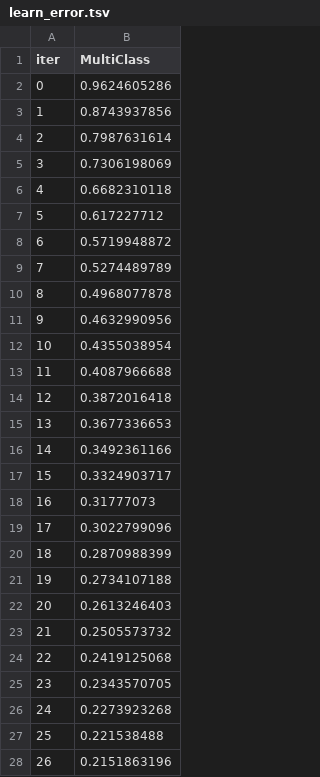
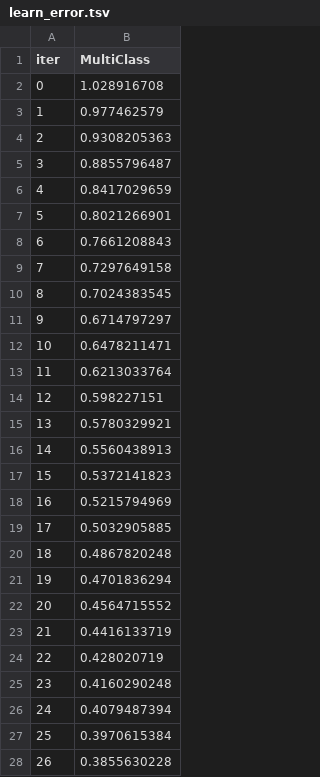
Before and after one commit to auserafim/ai-notebooks, a TSV file: evasion_college/catboost_info/learn_error.tsv, drawn as a sheet; only a part is shown; the diff covers the shown part only.

```diff
--- a/evasion_college/catboost_info/learn_error.tsv
+++ b/evasion_college/catboost_info/learn_error.tsv
@@ -1,28 +1,28 @@
 iter	MultiClass
-0	0.9624605286
-1	0.8743937856
-2	0.7987631614
-3	0.7306198069
-4	0.6682310118
-5	0.617227712
-6	0.5719948872
-7	0.5274489789
-8	0.4968077878
-9	0.4632990956
-10	0.4355038954
-11	0.4087966688
-12	0.3872016418
-13	0.3677336653
-14	0.3492361166
-15	0.3324903717
-16	0.31777073
-17	0.3022799096
-18	0.2870988399
-19	0.2734107188
-20	0.2613246403
-21	0.2505573732
-22	0.2419125068
-23	0.2343570705
-24	0.2273923268
-25	0.221538488
-26	0.2151863196
+0	1.028916708
+1	0.977462579
+2	0.9308205363
+3	0.8855796487
+4	0.8417029659
+5	0.8021266901
+6	0.7661208843
+7	0.7297649158
+8	0.7024383545
+9	0.6714797297
+10	0.6478211471
+11	0.6213033764
+12	0.598227151
+13	0.5780329921
+14	0.5560438913
+15	0.5372141823
+16	0.5215794969
+17	0.5032905885
+18	0.4867820248
+19	0.4701836294
+20	0.4564715552
+21	0.4416133719
+22	0.428020719
+23	0.4160290248
+24	0.4079487394
+25	0.3970615384
+26	0.3855630228
```
Also changed, not shown: 73 edited cells elsewhere in this file, evasion_college/catboost_info/time_left.tsv, 3 other files.
